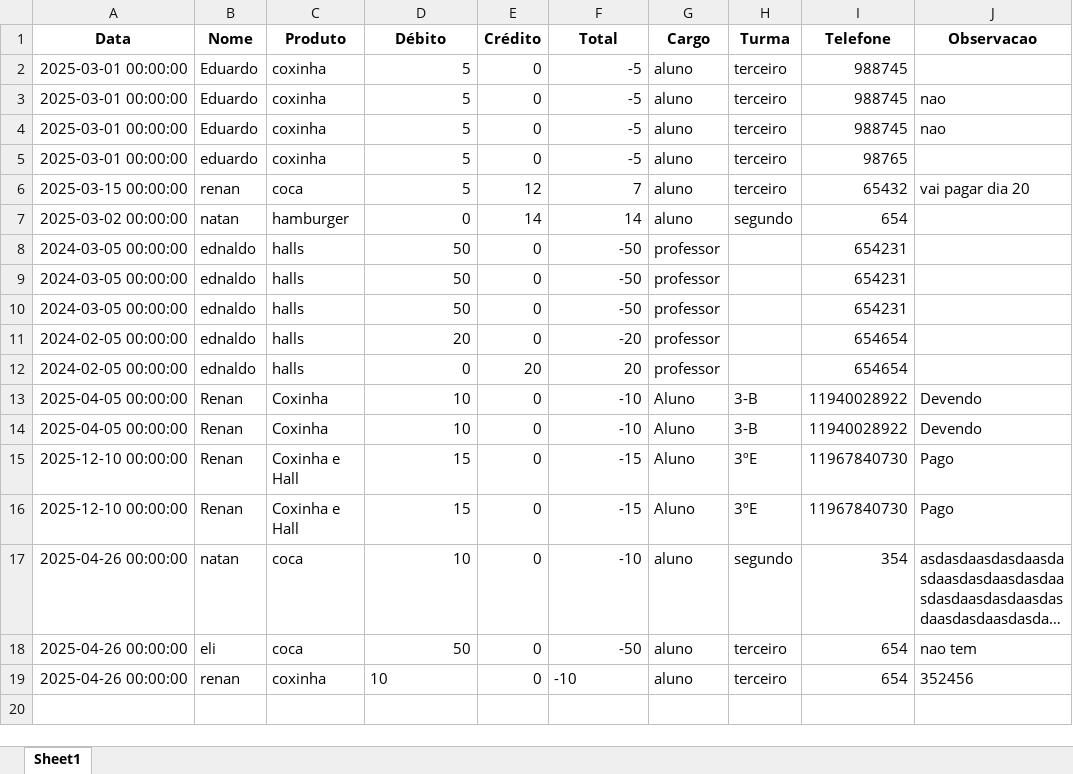
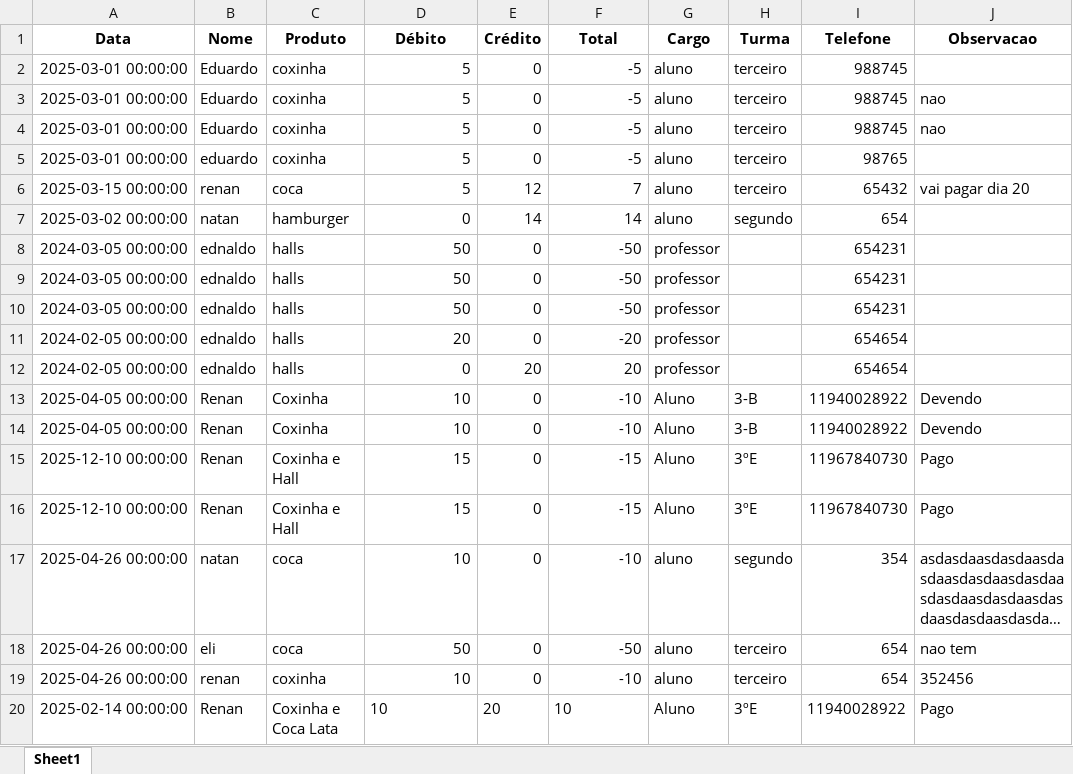
Before and after one commit to natansales221/Cantina, an Excel workbook: db/controle_estoque.xlsx, sheet Sheet1, drawn as a sheet; long unchanged cells end in …; values as stored, in another font and other column widths than the file's, no borders; the diff names each change by its address in the sheet, - before the commit and + after, or states it on an @@ line.

```diff
--- a/db/controle_estoque.xlsx (sheet Sheet1)
+++ b/db/controle_estoque.xlsx (sheet Sheet1)
-D19 alignment: left
+D19 alignment: right
-F19 alignment: left
+F19 alignment: right
+row 20: 2025-02-14 00:00:00 | Renan | Coxinha e Coca Lata | 10 | 20 | 10 | Aluno | 3ºE | 11940028922 | Pago
```
Also changed, not shown: 3 other files.
